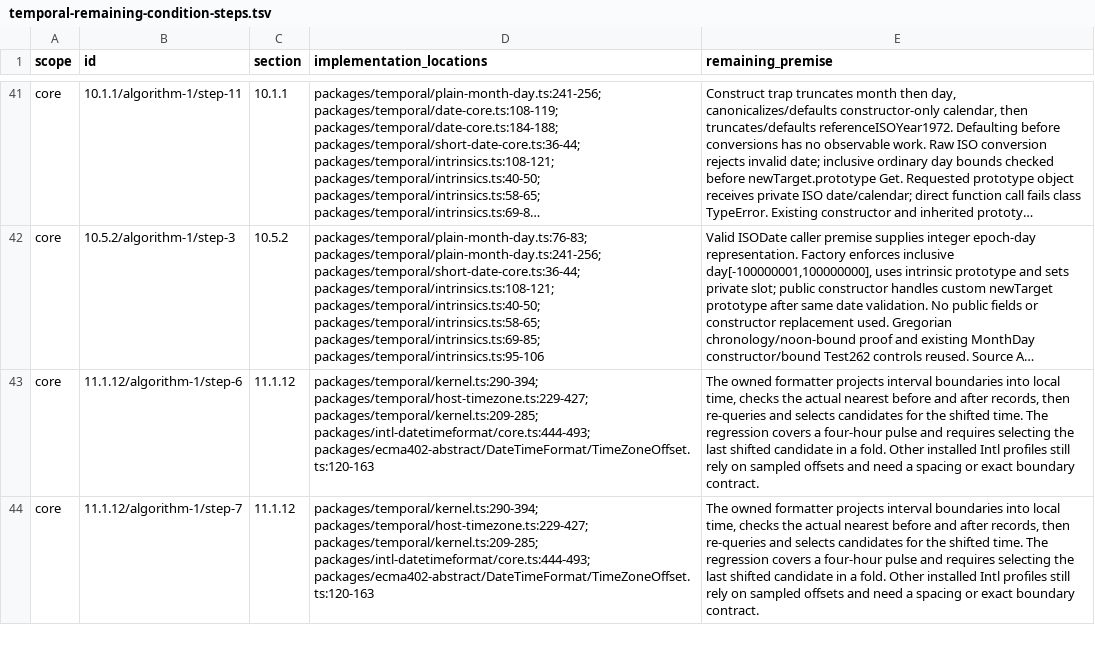
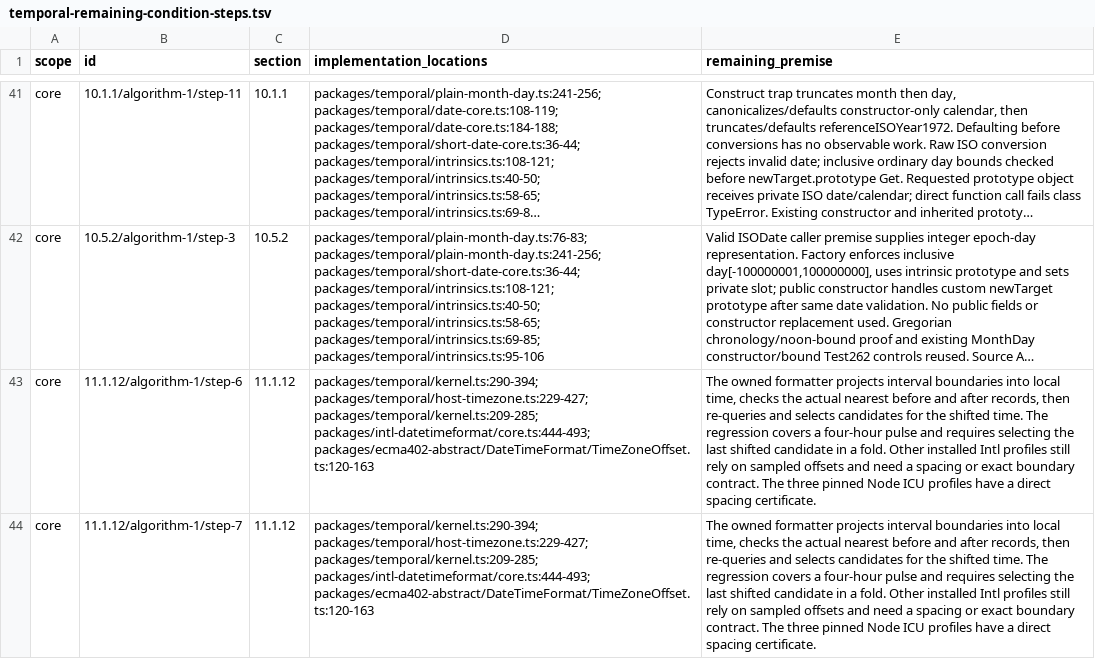
Before and after one commit to formatjs/formatjs, a TSV file: knowledge-base/audits/temporal-remaining-condition-steps.tsv, drawn as a sheet; only a part is shown, gaps mark what is left out; long unchanged cells end in …; the diff covers the shown part only; the diff names each change by its address in the sheet, - before the commit and + after, or states it on an @@ line.

Commit message:
docs(@formatjs/temporal): prove pinned ICU transition sampling bounds

```diff
--- a/knowledge-base/audits/temporal-remaining-condition-steps.tsv
+++ b/knowledge-base/audits/temporal-remaining-condition-steps.tsv
-E43:E44 (remaining_premise): …boundary contract.
+E43:E44 (remaining_premise): …boundary contract. The three pinned Node ICU profiles have a direct spacing certificate.
```
Also changed, not shown: 3 edited cells elsewhere in this file, 11 other files.
